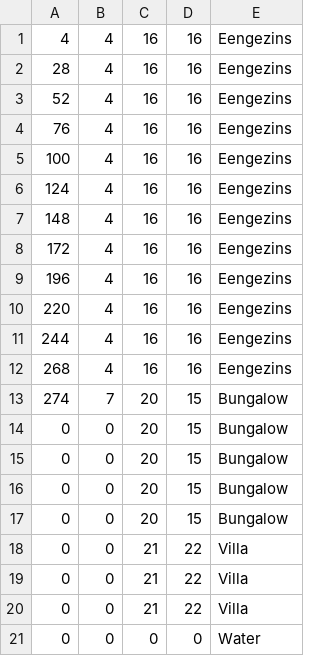
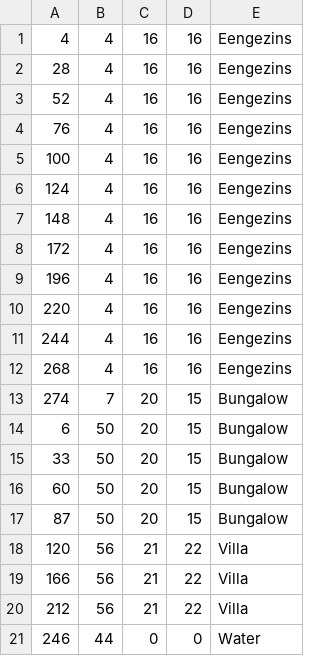
Before and after one commit to JoeySchouten/Heuristieken, a CSV file: output.csv, drawn as a sheet.

```diff
--- a/output.csv
+++ b/output.csv
@@ -13,9 +13,9 @@
 274,7,20,15,Bungalow
-0,0,20,15,Bungalow
-0,0,20,15,Bungalow
-0,0,20,15,Bungalow
-0,0,20,15,Bungalow
-0,0,21,22,Villa
-0,0,21,22,Villa
-0,0,21,22,Villa
-0,0,0,0,Water
+6,50,20,15,Bungalow
+33,50,20,15,Bungalow
+60,50,20,15,Bungalow
+87,50,20,15,Bungalow
+120,56,21,22,Villa
+166,56,21,22,Villa
+212,56,21,22,Villa
+246,44,0,0,Water
```
Also changed, not shown: 4 other files.
